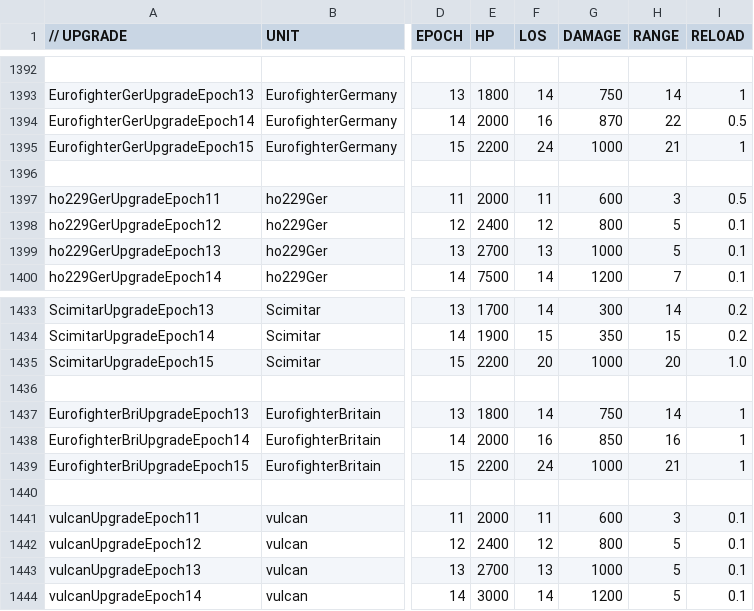
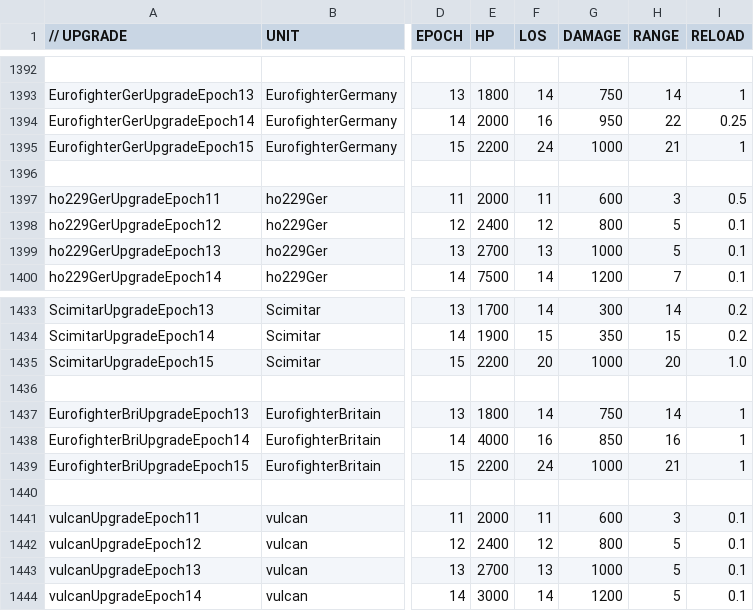
Before and after one commit to luojiang419/ee2, a CSV file: game-metadata/EE2X_db/TechTree/upgrade_unittypes.csv, drawn as a sheet; only a part is shown, gaps mark what is left out; the diff names each change by its address in the sheet, - before the commit and + after, or states it on an @@ line.

```diff
--- a/game-metadata/EE2X_db/TechTree/upgrade_unittypes.csv
+++ b/game-metadata/EE2X_db/TechTree/upgrade_unittypes.csv
-G1394 (DAMAGE): 870
+G1394 (DAMAGE): 950
-I1394 (RELOAD): 0.5
+I1394 (RELOAD): 0.25
-E1438 (HP): 2000
+E1438 (HP): 4000
```
Also changed, not shown: 2 other files.
